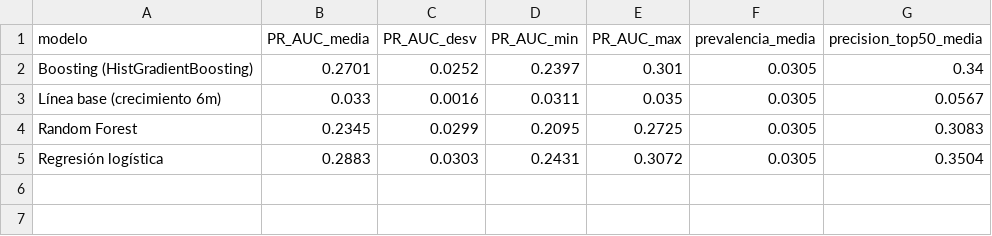
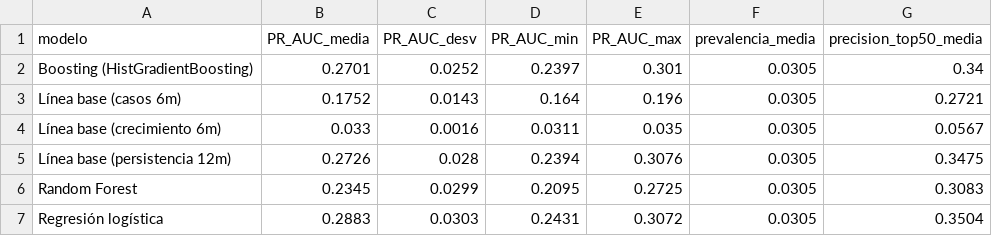
Before and after one commit to EduardoCano94/analisisDatos, a CSV file: salidas/validacion_repetida_resumen.csv, drawn as a sheet.

```diff
--- a/salidas/validacion_repetida_resumen.csv
+++ b/salidas/validacion_repetida_resumen.csv
@@ -2,3 +2,5 @@ modelo,PR_AUC_media,PR_AUC_desv,PR_AUC_min,PR_AUC_max,prevalencia_media,precisio
 Boosting (HistGradientBoosting),0.2701,0.0252,0.2397,0.301,0.0305,0.34
+Línea base (casos 6m),0.1752,0.0143,0.164,0.196,0.0305,0.2721
 Línea base (crecimiento 6m),0.033,0.0016,0.0311,0.035,0.0305,0.0567
+Línea base (persistencia 12m),0.2726,0.028,0.2394,0.3076,0.0305,0.3475
 Random Forest,0.2345,0.0299,0.2095,0.2725,0.0305,0.3083
```
Also changed, not shown: salidas/metricas_modelos.csv, salidas/validacion_repetida.csv, 6 other files.
